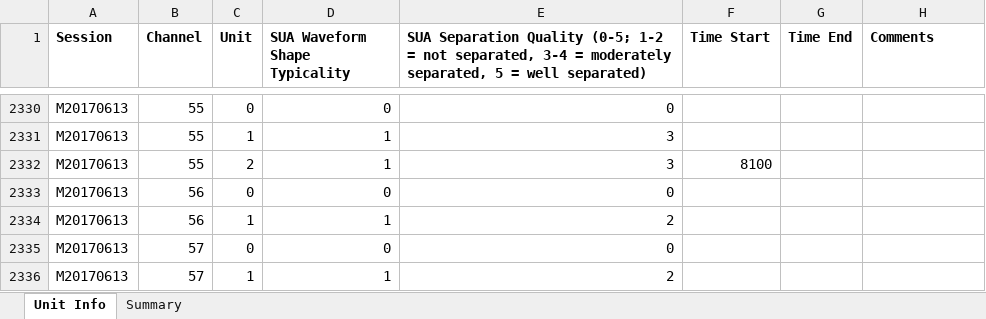
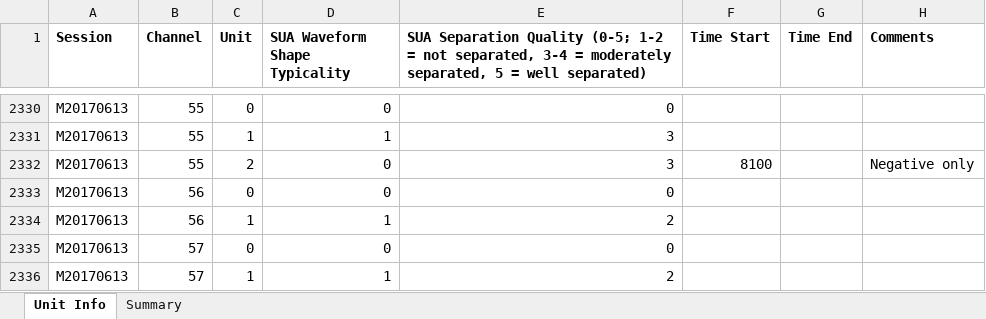
Before and after one commit to rly/gratings-task-analysis, an Excel workbook: spike sorting notes.xlsx, sheet Unit Info, drawn as a sheet; only a part is shown, gaps mark what is left out; values as stored, in another font and other column widths than the file's, no borders; the diff covers the shown part only; the diff names each change by its address in the sheet, - before the commit and + after, or states it on an @@ line.

Commit message:
update spike sorting notes

```diff
--- a/spike sorting notes.xlsx (sheet Unit Info)
+++ b/spike sorting notes.xlsx (sheet Unit Info)
-D2332 (SUA Waveform Shape Typicality): 1
+D2332 (SUA Waveform Shape Typicality): 0
-H2332 (Comments): (empty)
+H2332 (Comments): Negative only
```
Also changed, not shown: 130 added rows elsewhere in this sheet, sheet Summary.
